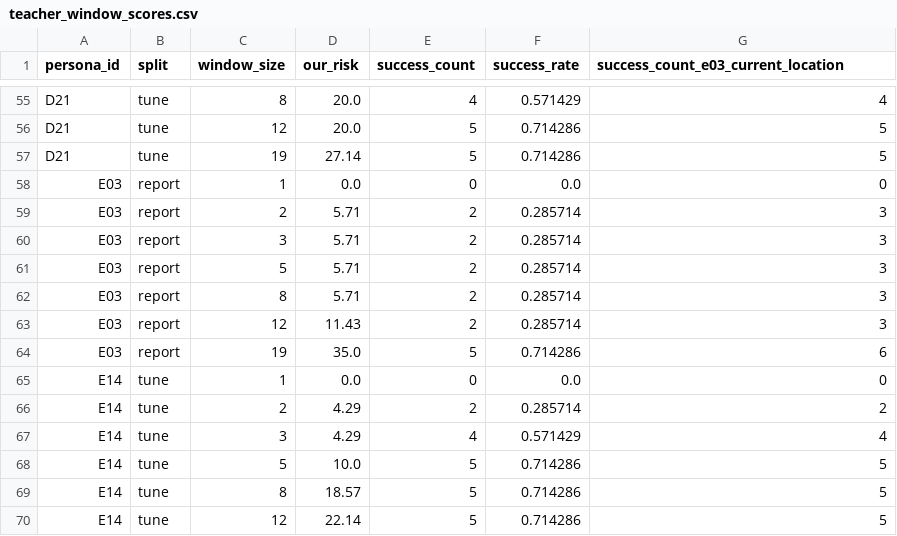
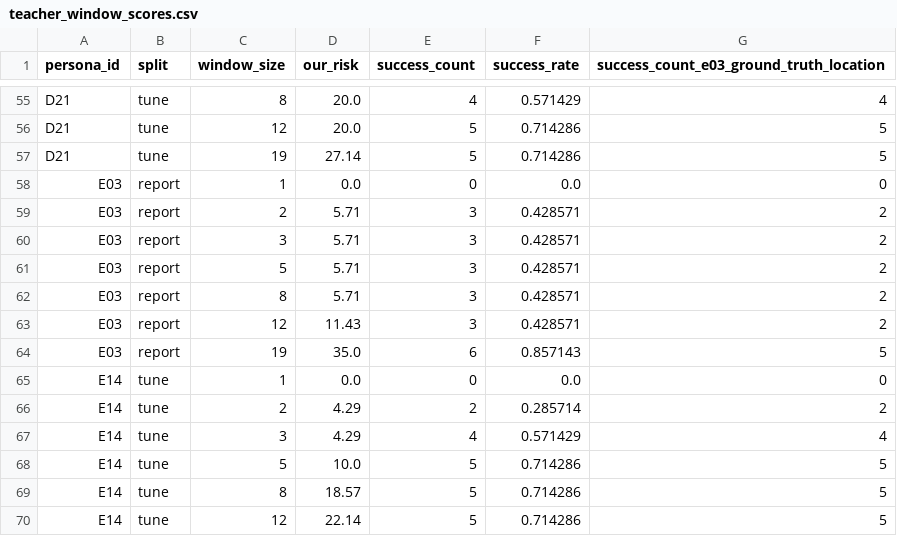
Before and after one commit to jaepaly/KISIA_Project, a CSV file: experiments/exp11-risk-correlation/results/teacher_window_scores.csv, drawn as a sheet; only a part is shown, gaps mark what is left out; the diff names each change by its address in the sheet, - before the commit and + after, or states it on an @@ line.

```diff
--- a/experiments/exp11-risk-correlation/results/teacher_window_scores.csv
+++ b/experiments/exp11-risk-correlation/results/teacher_window_scores.csv
-G1: success_count_e03_current_location
+G1: success_count_e03_ground_truth_location
-E59:E63 (success_count): 2
+E59:E63 (success_count): 3
-F59:F63 (success_rate): 0.285714
+F59:F63 (success_rate): 0.428571
-G59:G63: 3
+G59:G63: 2
-E64 (success_count): 5
+E64 (success_count): 6
-F64 (success_rate): 0.714286
+F64 (success_rate): 0.857143
-G64: 6
+G64: 5
```
Also changed, not shown: 4 other files.
